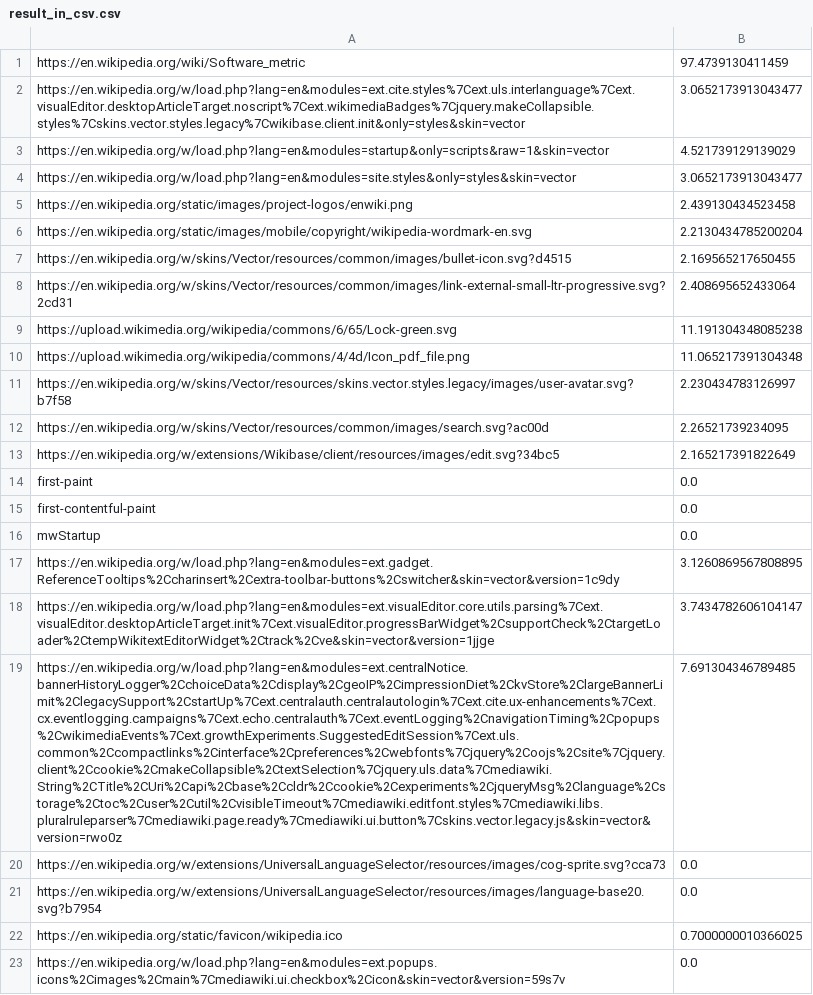
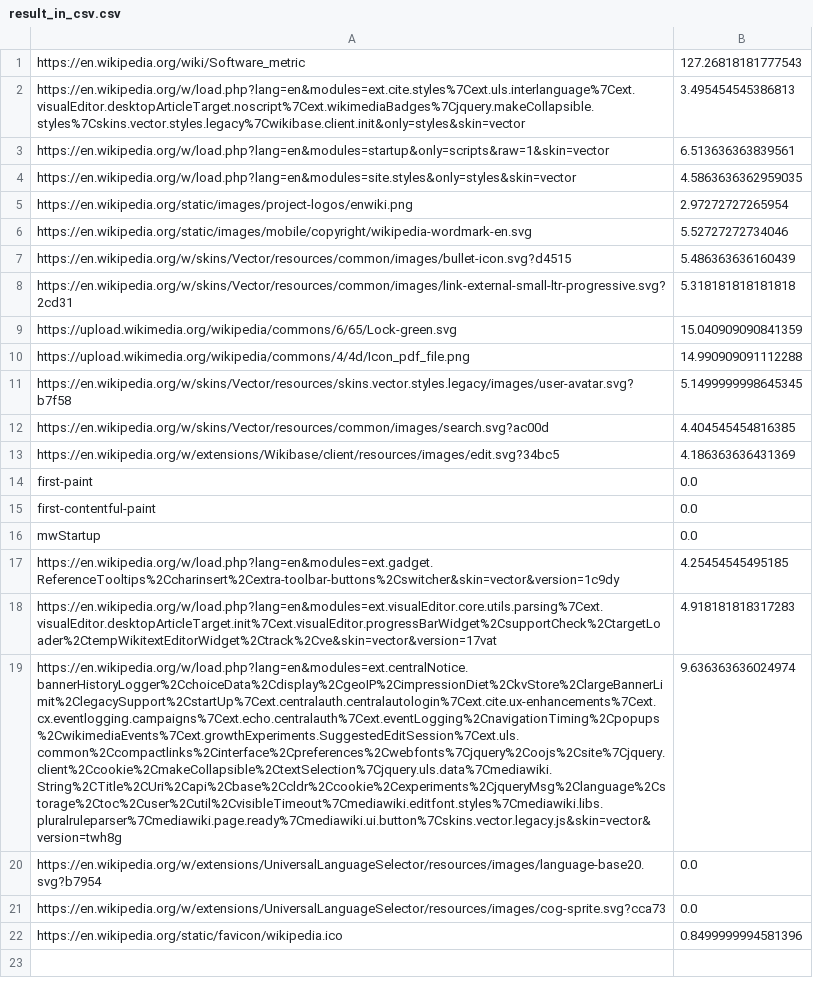
Before and after one commit to lightonray/SM1_AS2, a CSV file: result_in_csv.csv, drawn as a sheet; removed rows and columns are numbered as before the commit, all else as after; the diff names each change by its address in the sheet, - before the commit and + after, or states it on an @@ line.

```diff
--- a/result_in_csv.csv
+++ b/result_in_csv.csv
-B1: 97.4739130411459
+B1: 127.26818181777543
-B2: 3.0652173913043477
+B2: 3.495454545386813
-B3: 4.521739129139029
+B3: 6.513636363839561
-B4: 3.0652173913043477
+B4: 4.5863636362959035
-B5: 2.439130434523458
+B5: 2.97272727265954
-B6: 2.2130434785200204
+B6: 5.52727272734046
-B7: 2.169565217650455
+B7: 5.486363636160439
-B8: 2.408695652433064
+B8: 5.318181818181818
-B9: 11.191304348085238
+B9: 15.040909090841359
-B10: 11.065217391304348
+B10: 14.990909091112288
-B11: 2.230434783126997
+B11: 5.1499999998645345
-B12: 2.26521739234095
+B12: 4.404545454816385
-B13: 2.165217391822649
+B13: 4.186363636431369
-B17: 3.1260869567808895
+B17: 4.25454545495185
-row 18: https://en.wikipedia.org/w/load.php?lang=en&modules=ext.visualEditor.core.utils.parsing%7Cext.visualEditor.desktopArticleTarget.init%7Cext.visualEditor.progressBarWidget%2CsupportCheck%2CtargetLoader%2CtempWikitextEditorWidget%2Ctrack%2Cve&skin=vector&version=1jjge | 3.7434782606104147
-row 19: https://en.wikipedia.org/w/load.php?lang=en&modules=ext.centralNotice.bannerHistoryLogger%2CchoiceData%2Cdisplay%2CgeoIP%2CimpressionDiet%2CkvStore%2ClargeBannerLimit%2ClegacySupport%2CstartUp%7Cext.centralauth.centralautologin%7Cext.cite.ux-enhancements%7Cext.cx.eventlogging.campaigns%7Cext.echo.centralauth%7Cext.eventLogging%2CnavigationTiming%2Cpopups%2CwikimediaEvents%7Cext.growthExperiments.SuggestedEditSession%7Cext.uls.common%2Ccompactlinks%2Cinterface%2Cpreferences%2Cwebfonts%7Cjquery%2Coojs%2Csite%7Cjquery.client%2Ccookie%2CmakeCollapsible%2CtextSelection%7Cjquery.uls.data%7Cmediawiki.String%2CTitle%2CUri%2Capi%2Cbase%2Ccldr%2Ccookie%2Cexperiments%2CjqueryMsg%2Clanguage%2Cstorage%2Ctoc%2Cuser%2Cutil%2CvisibleTimeout%7Cmediawiki.editfont.styles%7Cmediawiki.libs.pluralruleparser%7Cmediawiki.page.ready%7Cmediawiki.ui.button%7Cskins.vector.legacy.js&skin=vector&version=rwo0z | 7.691304346789485
+row 18: https://en.wikipedia.org/w/load.php?lang=en&modules=ext.visualEditor.core.utils.parsing%7Cext.visualEditor.desktopArticleTarget.init%7Cext.visualEditor.progressBarWidget%2CsupportCheck%2CtargetLoader%2CtempWikitextEditorWidget%2Ctrack%2Cve&skin=vector&version=17vat | 4.918181818317283
+row 19: https://en.wikipedia.org/w/load.php?lang=en&modules=ext.centralNotice.bannerHistoryLogger%2CchoiceData%2Cdisplay%2CgeoIP%2CimpressionDiet%2CkvStore%2ClargeBannerLimit%2ClegacySupport%2CstartUp%7Cext.centralauth.centralautologin%7Cext.cite.ux-enhancements%7Cext.cx.eventlogging.campaigns%7Cext.echo.centralauth%7Cext.eventLogging%2CnavigationTiming%2Cpopups%2CwikimediaEvents%7Cext.growthExperiments.SuggestedEditSession%7Cext.uls.common%2Ccompactlinks%2Cinterface%2Cpreferences%2Cwebfonts%7Cjquery%2Coojs%2Csite%7Cjquery.client%2Ccookie%2CmakeCollapsible%2CtextSelection%7Cjquery.uls.data%7Cmediawiki.String%2CTitle%2CUri%2Capi%2Cbase%2Ccldr%2Ccookie%2Cexperiments%2CjqueryMsg%2Clanguage%2Cstorage%2Ctoc%2Cuser%2Cutil%2CvisibleTimeout%7Cmediawiki.editfont.styles%7Cmediawiki.libs.pluralruleparser%7Cmediawiki.page.ready%7Cmediawiki.ui.button%7Cskins.vector.legacy.js&skin=vector&version=twh8g | 9.636363636024974
@@ row 21 moved to row 20: https://en.wikipedia.org/w/extensions/Un… @@
-B22: 0.7000000010366025
+B22: 0.8499999994581396
-row 23: https://en.wikipedia.org/w/load.php?lang=en&modules=ext.popups.icons%2Cimages%2Cmain%7Cmediawiki.ui.checkbox%2Cicon&skin=vector&version=59s7v | 0.0
```
Also changed, not shown: 5 other files.
